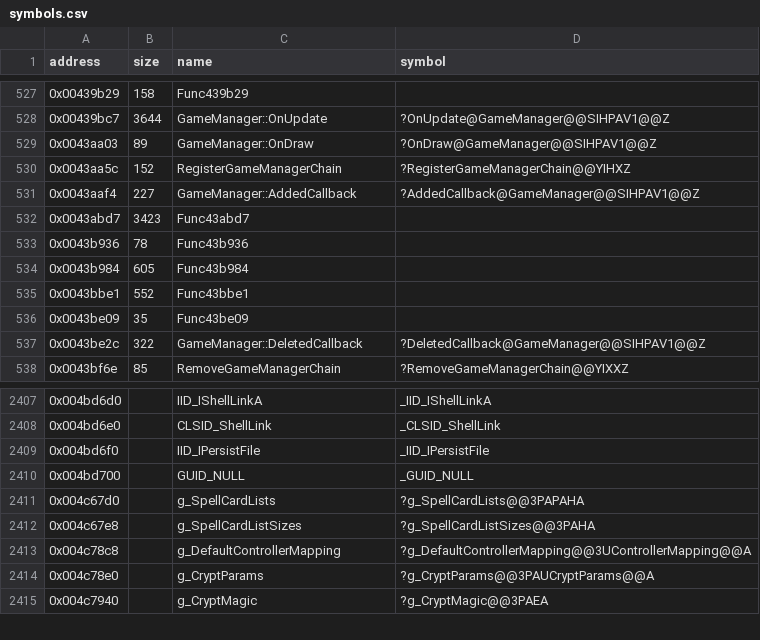
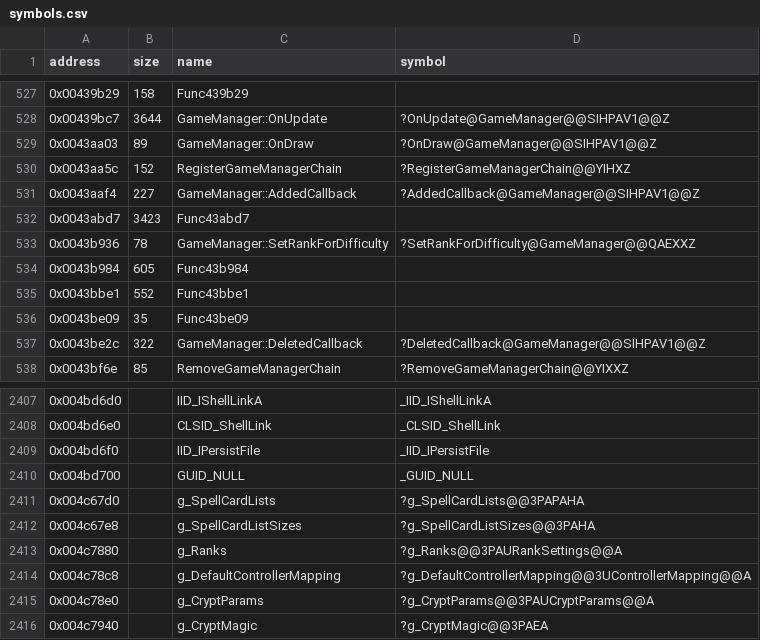
Before and after one commit to Cirno-Labs/th08, a CSV file: config/symbols.csv, drawn as a sheet; only a part is shown, gaps mark what is left out.

Commit message:
Decompile SetRankForDifficulty (0x43b936)

```diff
--- a/config/symbols.csv
+++ b/config/symbols.csv
@@ -532,3 +532,3 @@ address,size,name,symbol
 0x0043abd7,3423,Func43abd7,
-0x0043b936,78,Func43b936,
+0x0043b936,78,GameManager::SetRankForDifficulty,?SetRankForDifficulty@GameManager@@QAEXXZ
 0x0043b984,605,Func43b984,
@@ -2412,2 +2412,3 @@ address,size,name,symbol
 0x004c67e8,,g_SpellCardListSizes,?g_SpellCardListSizes@@3PAHA
+0x004c7880,,g_Ranks,?g_Ranks@@3PAURankSettings@@A
 0x004c78c8,,g_DefaultControllerMapping,?g_DefaultControllerMapping@@3UControllerMapping@@A
```
Also changed, not shown: 2 other files.
